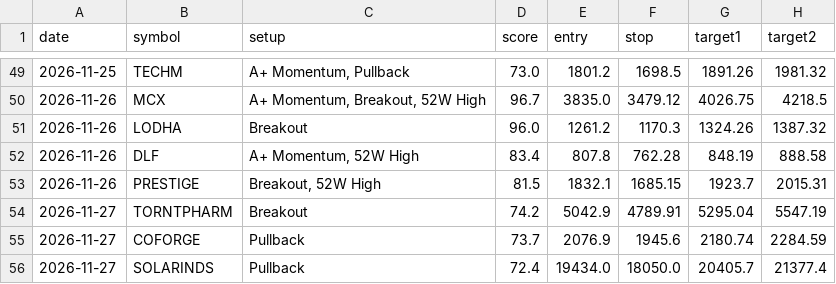
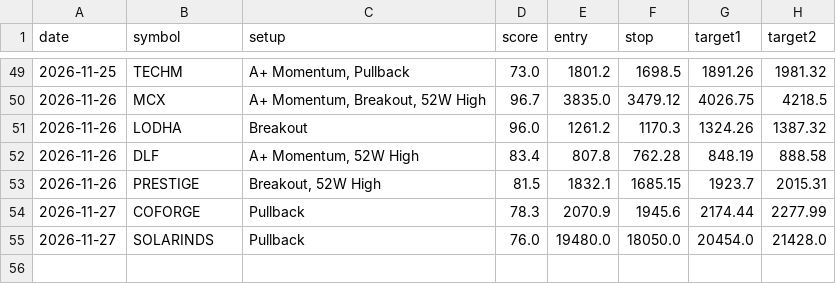
Before and after one commit to nettemvenu12-alt/nifty500-swing-scanner, a CSV file: data/pick_log.csv, drawn as a sheet; only a part is shown, gaps mark what is left out.

```diff
--- a/data/pick_log.csv
+++ b/data/pick_log.csv
@@ -53,4 +53,3 @@ date,symbol,setup,score,entry,stop,target1,target2
 2026-11-26,PRESTIGE,"Breakout, 52W High",81.5,1832.1,1685.15,1923.7,2015.31
-2026-11-27,TORNTPHARM,Breakout,74.2,5042.9,4789.91,5295.04,5547.19
-2026-11-27,COFORGE,Pullback,73.7,2076.9,1945.6,2180.74,2284.59
-2026-11-27,SOLARINDS,Pullback,72.4,19434.0,18050.0,20405.7,21377.4
+2026-11-27,COFORGE,Pullback,78.3,2070.9,1945.6,2174.44,2277.99
+2026-11-27,SOLARINDS,Pullback,76.0,19480.0,18050.0,20454.0,21428.0
```
Also changed, not shown: 6 other files.
